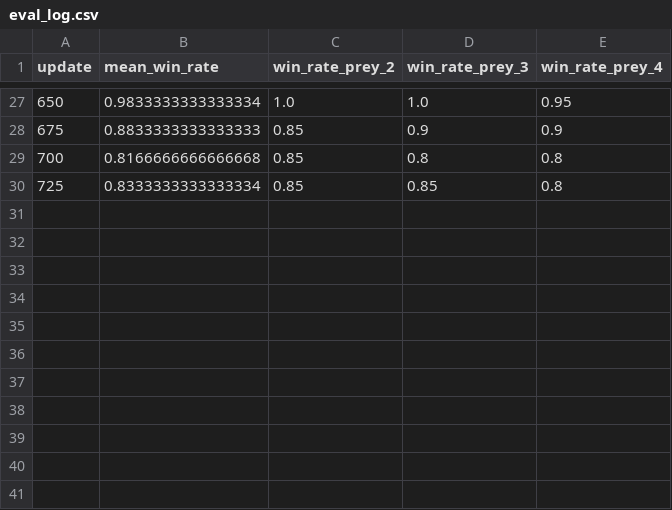
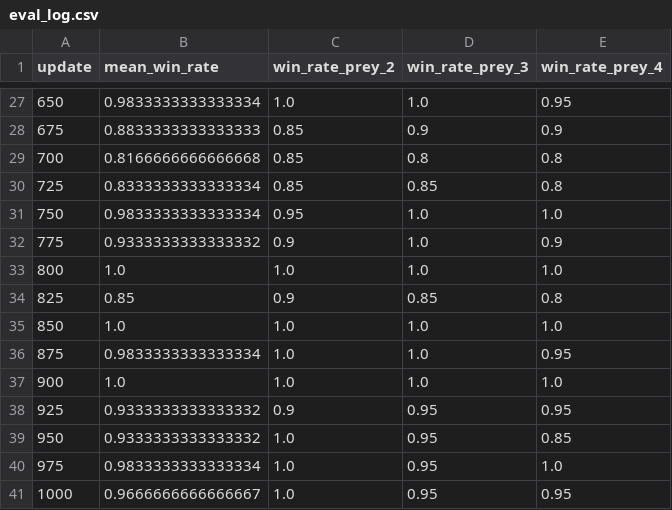
Before and after one commit to PedroM02/Multi-Agent-Hide-Seek, a CSV file: rl/checkpoints/mappo_search/eval_log.csv, drawn as a sheet; only a part is shown, gaps mark what is left out; the diff names each change by its address in the sheet, - before the commit and + after, or states it on an @@ line.

Commit message:
corrected mappo search

```diff
--- a/rl/checkpoints/mappo_search/eval_log.csv
+++ b/rl/checkpoints/mappo_search/eval_log.csv
+row 31: 750 | 0.9833333333333334 | 0.95 | 1.0 | 1.0
+row 32: 775 | 0.9333333333333332 | 0.9 | 1.0 | 0.9
+row 33: 800 | 1.0 | 1.0 | 1.0 | 1.0
+row 34: 825 | 0.85 | 0.9 | 0.85 | 0.8
+row 35: 850 | 1.0 | 1.0 | 1.0 | 1.0
+row 36: 875 | 0.9833333333333334 | 1.0 | 1.0 | 0.95
+row 37: 900 | 1.0 | 1.0 | 1.0 | 1.0
+row 38: 925 | 0.9333333333333332 | 0.9 | 0.95 | 0.95
+row 39: 950 | 0.9333333333333332 | 1.0 | 0.95 | 0.85
+row 40: 975 | 0.9833333333333334 | 1.0 | 0.95 | 1.0
+row 41: 1000 | 0.9666666666666667 | 1.0 | 0.95 | 0.95
```
Also changed, not shown: 6 other files.
